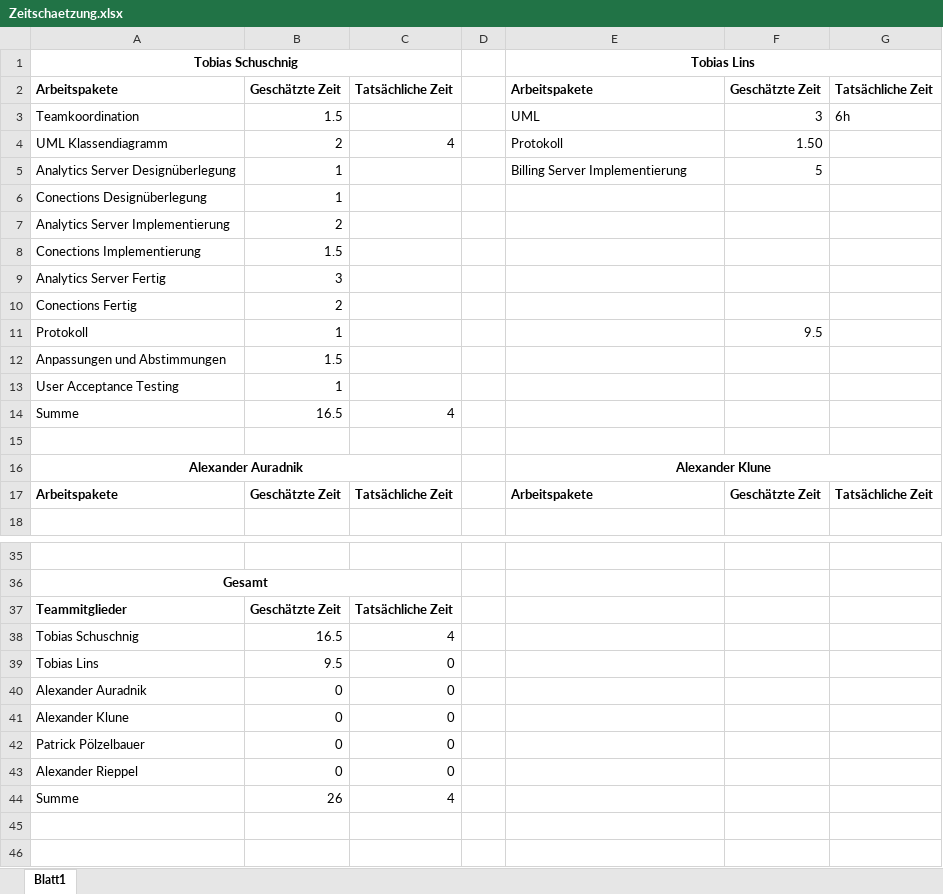
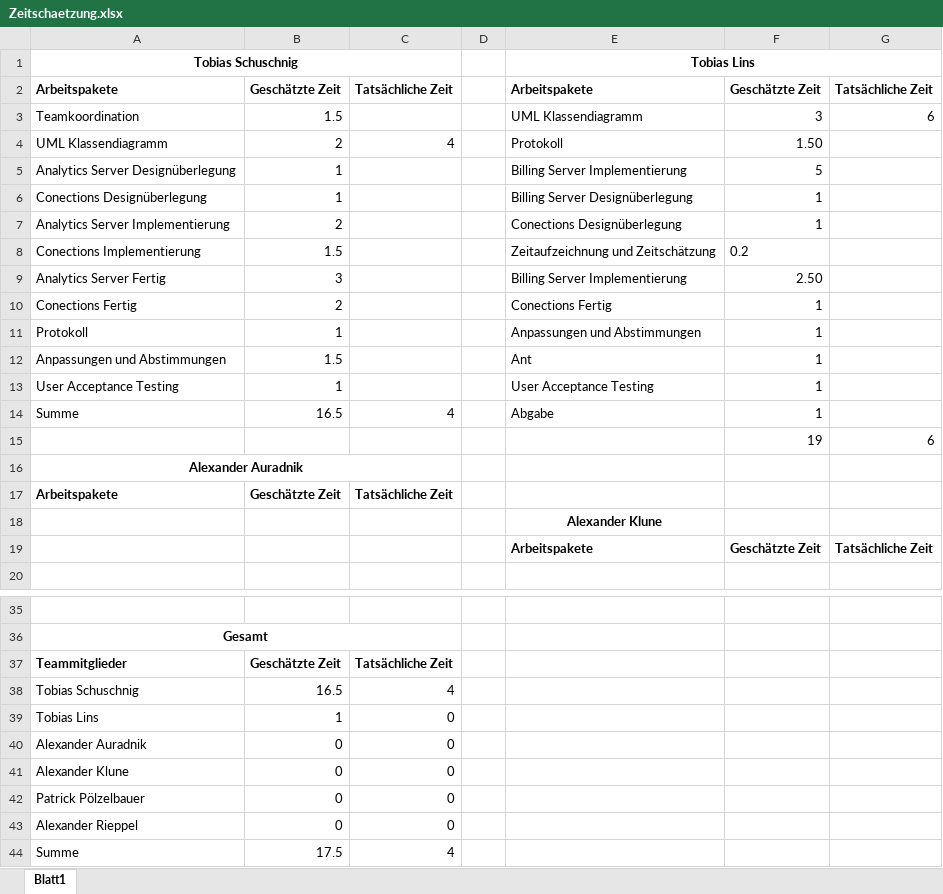
Before and after one commit to tobischuschnig/RMIAuction, an Excel workbook: Dokumente/Zeitschaetzung.xlsx, sheet Blatt1, drawn as a sheet; only a part is shown, gaps mark what is left out; values as stored, in another font and other column widths than the file's, no borders; removed rows and columns are numbered as before the commit, all else as after; the diff covers the shown part only; the diff names each change by its address in the sheet, - before the commit and + after, or states it on an @@ line.

```diff
--- a/Dokumente/Zeitschaetzung.xlsx (sheet Blatt1)
+++ b/Dokumente/Zeitschaetzung.xlsx (sheet Blatt1)
-E3: UML
+E3: UML Klassendiagramm
-G3: 6h
+G3: 6
-E6: (empty)
+E6: Billing Server Designüberlegung
-F6:F7: (empty)
+F6:F7: 1
-E7: (empty)
+E7: Conections Designüberlegung
-E8: (empty)
+E8: Zeitaufzeichnung und Zeitschätzung
-F8: (empty)
+F8: 0.2
-E9: (empty)
+E9: Billing Server Implementierung
-F9: (empty)
+F9: 2.50
-E10: (empty)
+E10: Conections Fertig
-F10: (empty)
+F10: 1
-E11: (empty)
+E11: Anpassungen und Abstimmungen
-F11: 9.5
+F11: 1
-E12: (empty)
+E12: Ant
-F12:F14: (empty)
+F12:F14: 1
-E13: (empty)
+E13: User Acceptance Testing
-E14: (empty)
+E14: Abgabe
-row 15: (empty)
+row 15:  |  |  |  |  | 19 | 6
-E16: Alexander Klune
+E16: (empty)
-E16:G16 merged
-E17: Arbeitspakete
+E17: (empty)
-F17: Geschätzte Zeit
+F17: (empty)
-G17: Tatsächliche Zeit
+G17: (empty)
+row 18:  |  |  |  | Alexander Klune
+row 19:  |  |  |  | Arbeitspakete | Geschätzte Zeit | Tatsächliche Zeit
-B39: 9.5
+B39: 1
-B44: 26
+B44: 17.5
```
Also changed, not shown: 2 removed rows, 8 edited cells and merged cells elsewhere in this sheet, formulas that keep their value, Dokumente/Arbeitsaufteilung Termine.xlsx, 1 other file.
